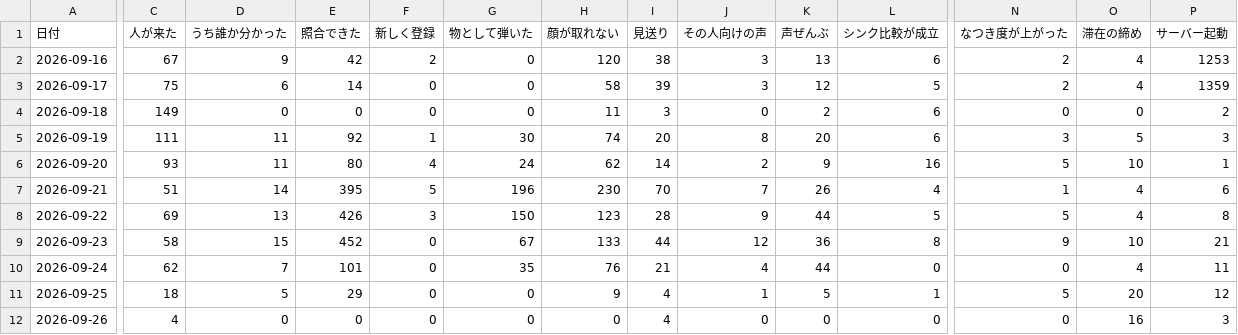
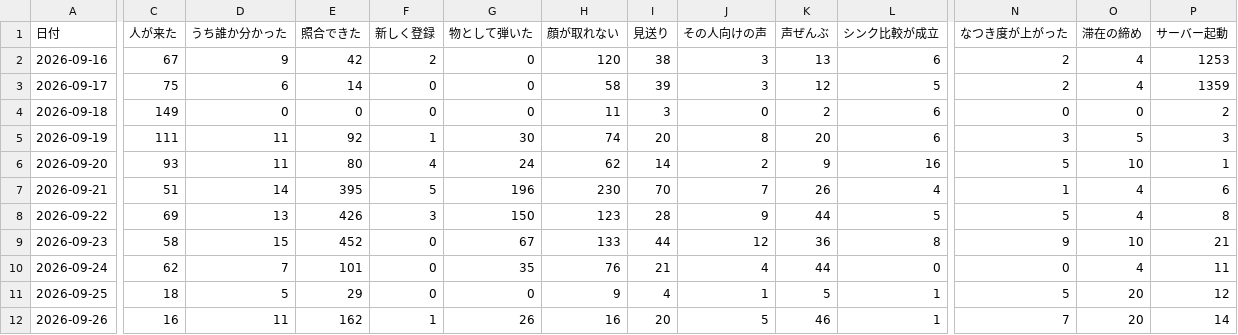
Before and after one commit to kengiftology/arigato, a CSV file: docs/毎日の数字.csv, drawn as a sheet; only a part is shown, gaps mark what is left out; the diff covers the shown part only; the diff names each change by its address in the sheet, - before the commit and + after, or states it on an @@ line.

```diff
--- a/docs/毎日の数字.csv
+++ b/docs/毎日の数字.csv
-C12 (人が来た): 4
+C12 (人が来た): 16
-D12 (うち誰か分かった): 0
+D12 (うち誰か分かった): 11
-E12 (照合できた): 0
+E12 (照合できた): 162
-F12 (新しく登録): 0
+F12 (新しく登録): 1
-G12 (物として弾いた): 0
+G12 (物として弾いた): 26
-H12 (顔が取れない): 0
+H12 (顔が取れない): 16
-I12 (見送り): 4
+I12 (見送り): 20
-J12 (その人向けの声): 0
+J12 (その人向けの声): 5
-K12 (声ぜんぶ): 0
+K12 (声ぜんぶ): 46
-L12 (シンク比較が成立): 0
+L12 (シンク比較が成立): 1
-N12 (なつき度が上がった): 0
+N12 (なつき度が上がった): 7
-O12 (滞在の締め): 16
+O12 (滞在の締め): 20
-P12 (サーバー起動): 3
+P12 (サーバー起動): 14
```
Also changed, not shown: 2 edited cells elsewhere in this file, 1 other file.
